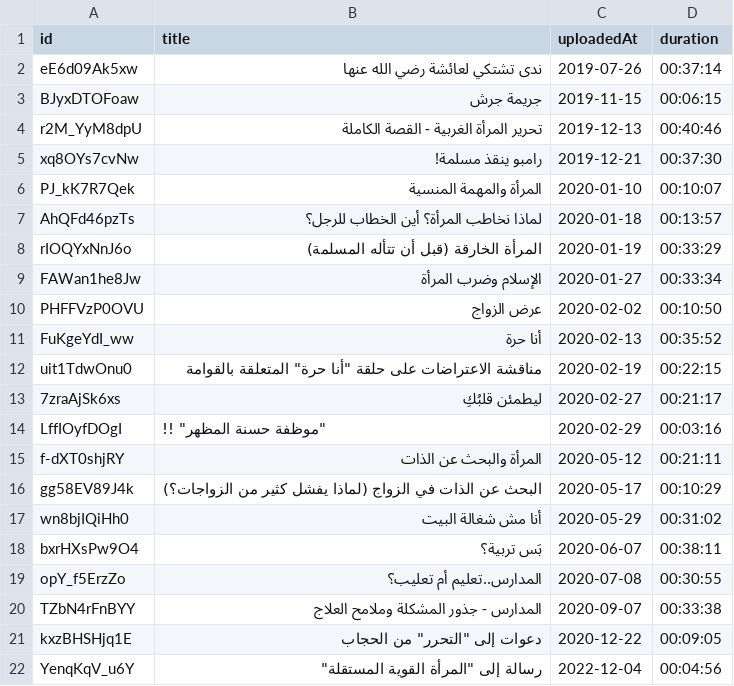
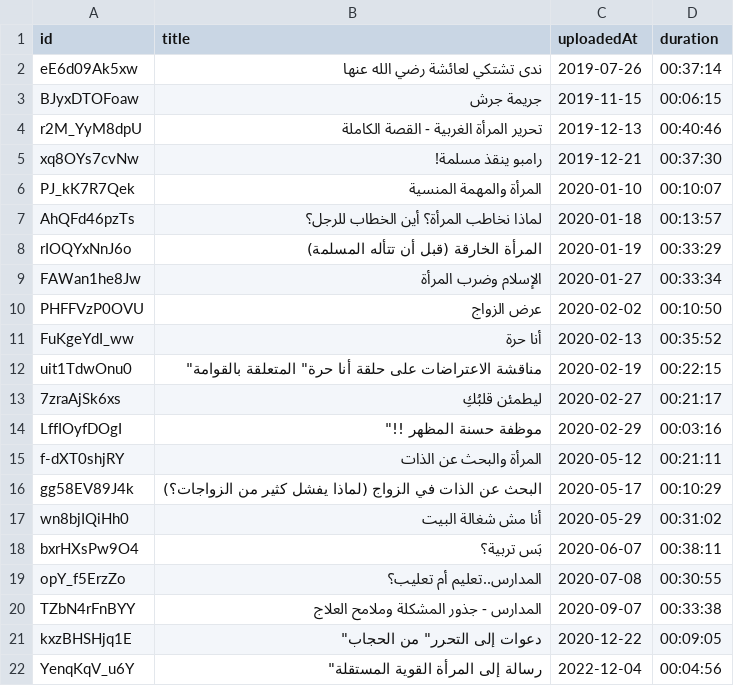
Before and after one commit to Assayyaad/Salasel, a CSV file: data/videos/PL56IcDjrf3YKLBApyuaNvCJDmGmM_o45O.csv, drawn as a sheet.

```diff
--- a/data/videos/PL56IcDjrf3YKLBApyuaNvCJDmGmM_o45O.csv
+++ b/data/videos/PL56IcDjrf3YKLBApyuaNvCJDmGmM_o45O.csv
@@ -11,5 +11,5 @@ PHFFVzP0OVU,عرض الزواج,2020-02-02,00:10:50
 FuKgeYdI_ww," أنا حرة ",2020-02-13,00:35:52
-uit1TdwOnu0,"مناقشة الاعتراضات على حلقة ""أنا حرة"" المتعلقة بالقوامة",2020-02-19,00:22:15
+uit1TdwOnu0,"مناقشة الاعتراضات على حلقة "أنا حرة" المتعلقة بالقوامة",2020-02-19,00:22:15
 7zraAjSk6xs,ليطمئن قلبُكِ,2020-02-27,00:21:17
-LffIOyfDOgI,"""موظفة حسنة المظهر"" !!",2020-02-29,00:03:16
+LffIOyfDOgI,"موظفة حسنة المظهر" !!",2020-02-29,00:03:16
 f-dXT0shjRY,المرأة والبحث عن الذات,2020-05-12,00:21:11
@@ -20,3 +20,3 @@ opY_f5ErzZo,المدارس..تعليم أم تعليب؟,2020-07-08,00:30:55
 TZbN4rFnBYY,المدارس - جذور المشكلة وملامح العلاج,2020-09-07,00:33:38
-kxzBHSHjq1E,"دعوات إلى ""التحرر"" من الحجاب",2020-12-22,00:09:05
-YenqKqV_u6Y,"رسالة إلى ""المرأة القوية المستقلة""",2022-12-04,00:04:56
+kxzBHSHjq1E,"دعوات إلى "التحرر" من الحجاب",2020-12-22,00:09:05
+YenqKqV_u6Y,"رسالة إلى "المرأة القوية المستقلة",2022-12-04,00:04:56
```
Also changed, not shown: data/videos/PL56IcDjrf3YKsQo2NDeQBKLYrKXCCgFcL.csv, data/videos/PL5VLoHraVVfoiKb1g0EMuod7k3oVecvOG.csv, 14 other files.
